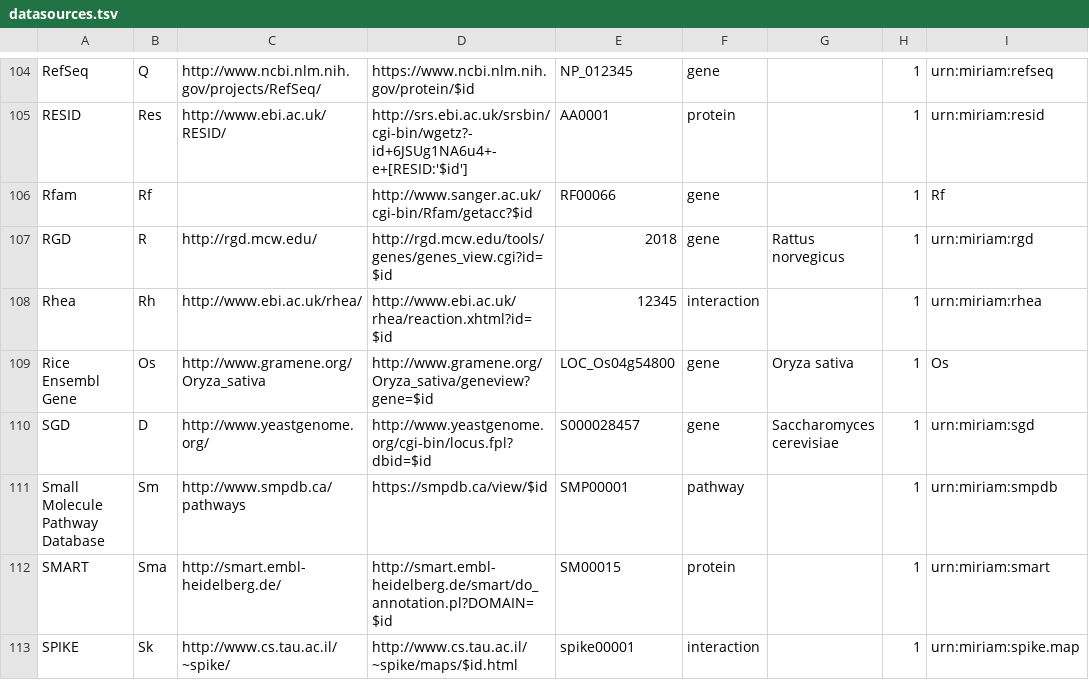
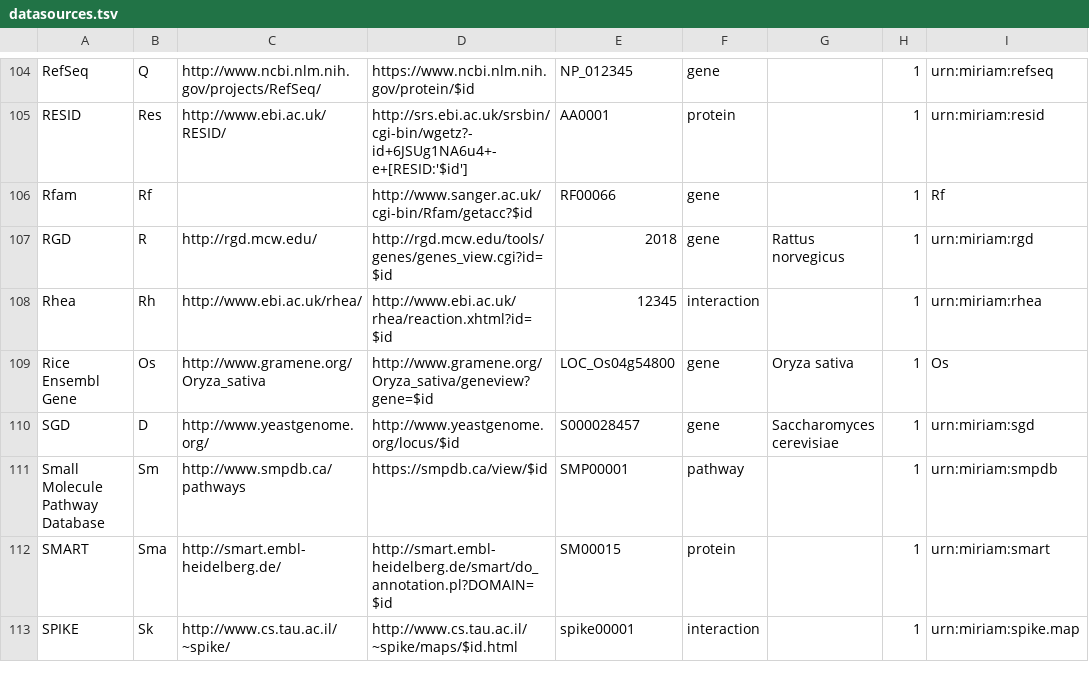
Before and after one commit to bridgedb/datasources, a TSV file: datasources.tsv, drawn as a sheet; only a part is shown, gaps mark what is left out; the diff names each change by its address in the sheet, - before the commit and + after, or states it on an @@ line.

Commit message:
Updated the SGD URL pattern

```diff
--- a/datasources.tsv
+++ b/datasources.tsv
-D110: http://www.yeastgenome.org/cgi-bin/locus.fpl?dbid=$id
+D110: http://www.yeastgenome.org/locus/$id
```
